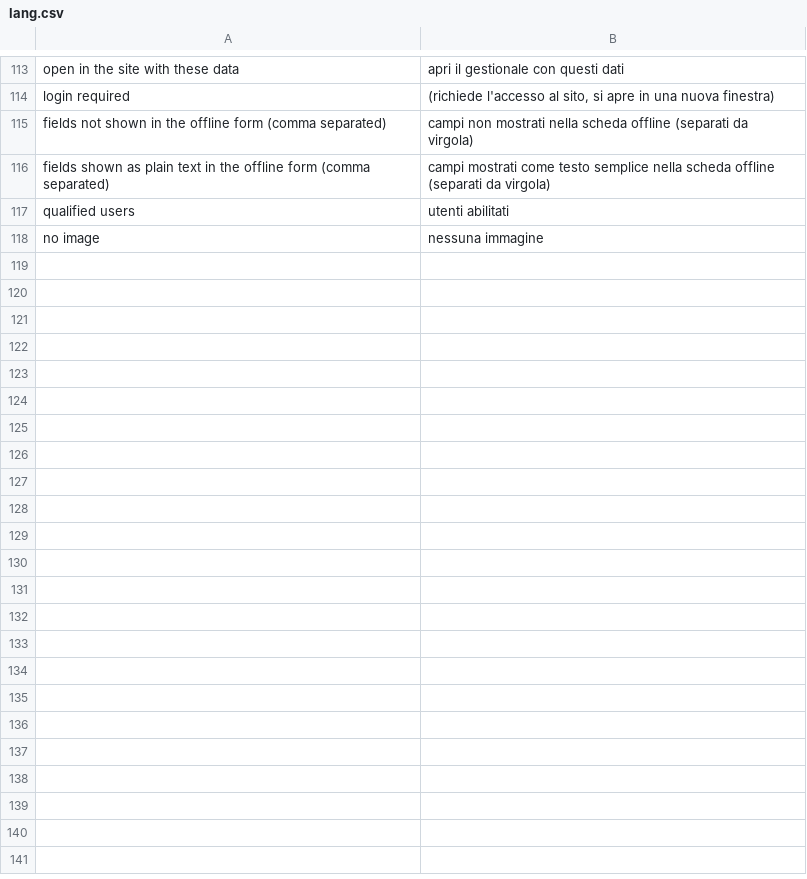
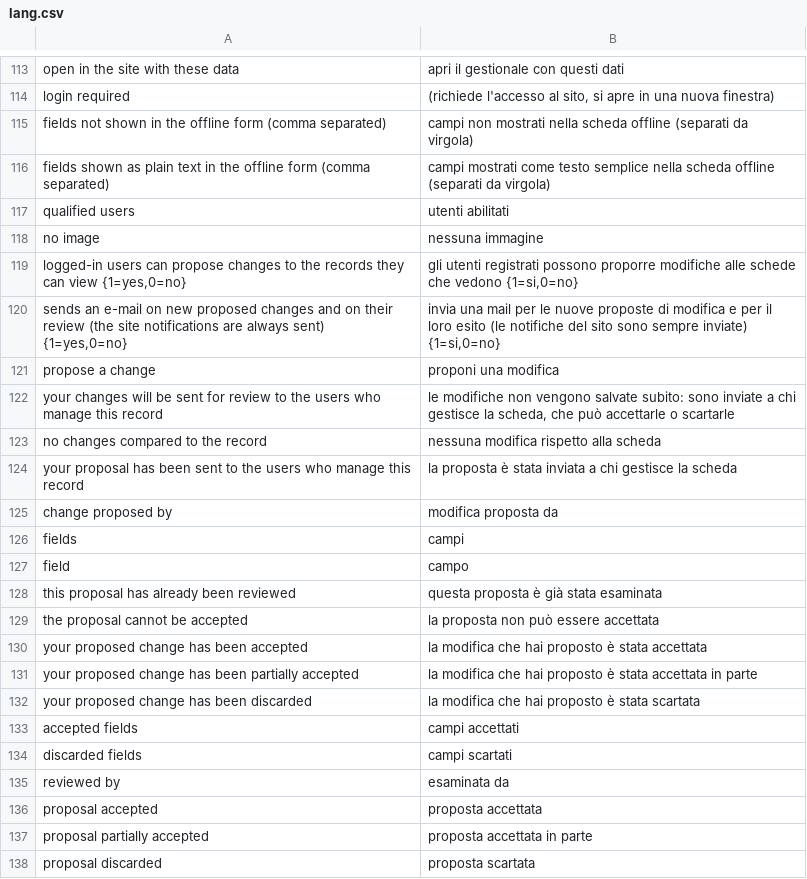
Before and after one commit to speleoalex/finis, a CSV file: src/modules/dbview/languages/it/lang.csv, drawn as a sheet; only a part is shown, gaps mark what is left out; the diff covers the shown part only.

Commit message:
dbview: changes proposed by logged-in users who can view a record but cannot edit it (option enable_proposals)
A proposal is stored in dbview_proposals and never touches the record: the
users who can edit it get a site notification (and an e-mail with
proposals_mail) and, on the record page, accept all the changed fields, some
of them or none. Only the data fields: files and linked tables are left out.
The toolbar, the record form and the record page show the propose and review
steps; the write of the changes is shared by the edit form and the accepted
proposals (saveRecordChanges) so both leave the same history, cache and log
traces. The CSRF token of the deletion is computed by CsrfToken().

```diff
--- a/src/modules/dbview/languages/it/lang.csv
+++ b/src/modules/dbview/languages/it/lang.csv
@@ -118 +118,21 @@
 "no image","nessuna immagine"
+"logged-in users can propose changes to the records they can view {1=yes,0=no}","gli utenti registrati possono proporre modifiche alle schede che vedono {1=si,0=no}"
+"sends an e-mail on new proposed changes and on their review (the site notifications are always sent) {1=yes,0=no}","invia una mail per le nuove proposte di modifica e per il loro esito (le notifiche del sito sono sempre inviate) {1=si,0=no}"
+"propose a change","proponi una modifica"
+"your changes will be sent for review to the users who manage this record","le modifiche non vengono salvate subito: sono inviate a chi gestisce la scheda, che può accettarle o scartarle"
+"no changes compared to the record","nessuna modifica rispetto alla scheda"
+"your proposal has been sent to the users who manage this record","la proposta è stata inviata a chi gestisce la scheda"
+"change proposed by","modifica proposta da"
+"fields","campi"
+"field","campo"
+"this proposal has already been reviewed","questa proposta è già stata esaminata"
+"the proposal cannot be accepted","la proposta non può essere accettata"
+"your proposed change has been accepted","la modifica che hai proposto è stata accettata"
+"your proposed change has been partially accepted","la modifica che hai proposto è stata accettata in parte"
+"your proposed change has been discarded","la modifica che hai proposto è stata scartata"
+"accepted fields","campi accettati"
+"discarded fields","campi scartati"
+"reviewed by","esaminata da"
+"proposal accepted","proposta accettata"
+"proposal partially accepted","proposta accettata in parte"
+"proposal discarded","proposta scartata"
```
Also changed, not shown: 10 added rows elsewhere in this file, 7 other files.
